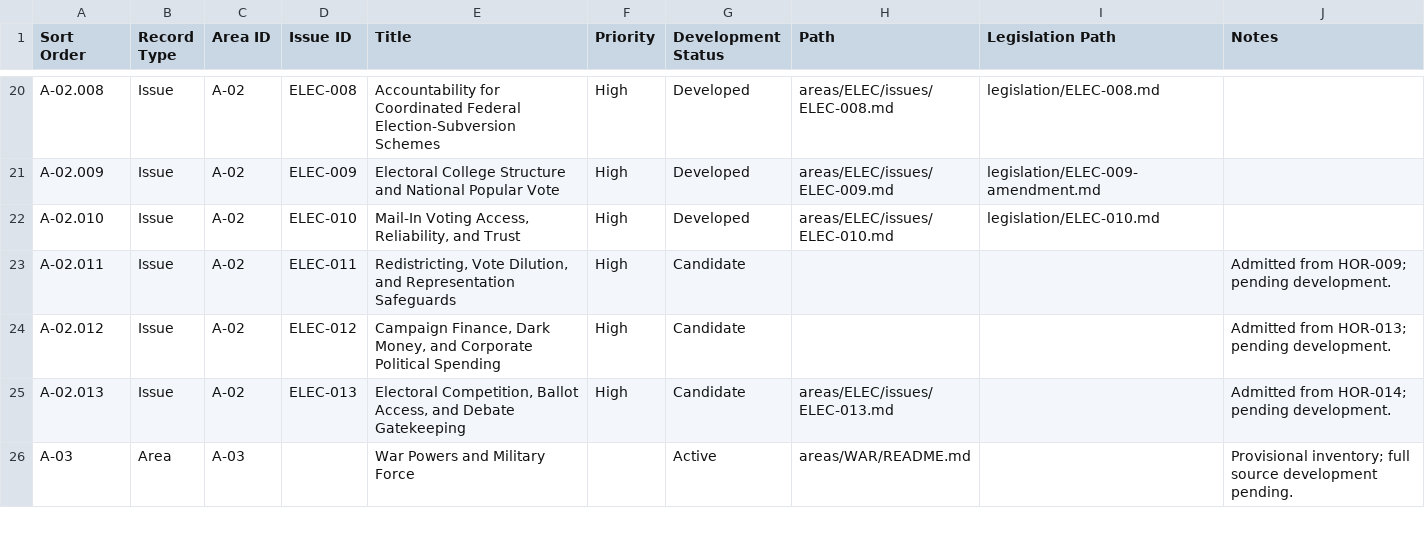
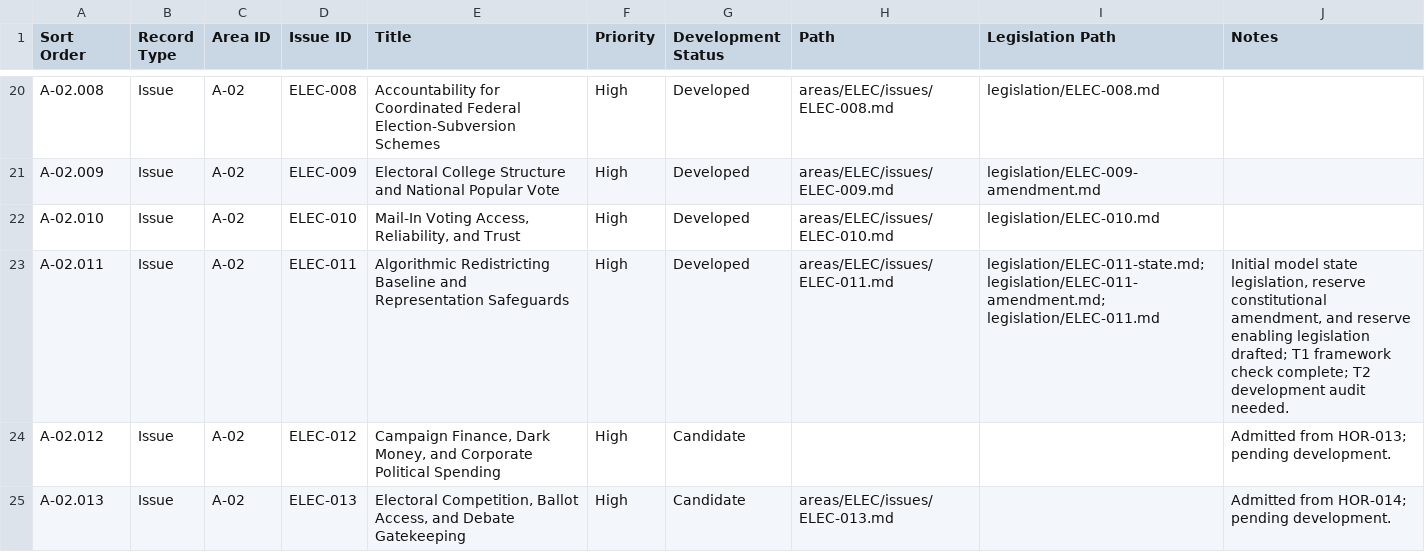
Before and after one commit to Thorncrag/ARRP, a CSV file: inventory/contents.csv, drawn as a sheet; only a part is shown, gaps mark what is left out; the shorter side is filled out with more unchanged rows.

```diff
--- a/inventory/contents.csv
+++ b/inventory/contents.csv
@@ -22,3 +22,3 @@ A-02.009,Issue,A-02,ELEC-009,Electoral College Structure and National Popular Vo
 A-02.010,Issue,A-02,ELEC-010,"Mail-In Voting Access, Reliability, and Trust",High,Developed,areas/ELEC/issues/ELEC-010.md,legislation/ELEC-010.md,
-A-02.011,Issue,A-02,ELEC-011,"Redistricting, Vote Dilution, and Representation Safeguards",High,Candidate,,,Admitted from HOR-009; pending development.
+A-02.011,Issue,A-02,ELEC-011,Algorithmic Redistricting Baseline and Representation Safeguards,High,Developed,areas/ELEC/issues/ELEC-011.md,legislation/ELEC-011-state.md; legislation/ELEC-011-amendment.md; legislation/ELEC-011.md,"Initial model state legislation, reserve constitutional amendment, and reserve enabling legislation drafted; T1 framework check complete; T2 development audit needed."
 A-02.012,Issue,A-02,ELEC-012,"Campaign Finance, Dark Money, and Corporate Political Spending",High,Candidate,,,Admitted from HOR-013; pending development.
```
Also changed, not shown: inventory/audits.csv, inventory/issues.csv, 9 other files.
